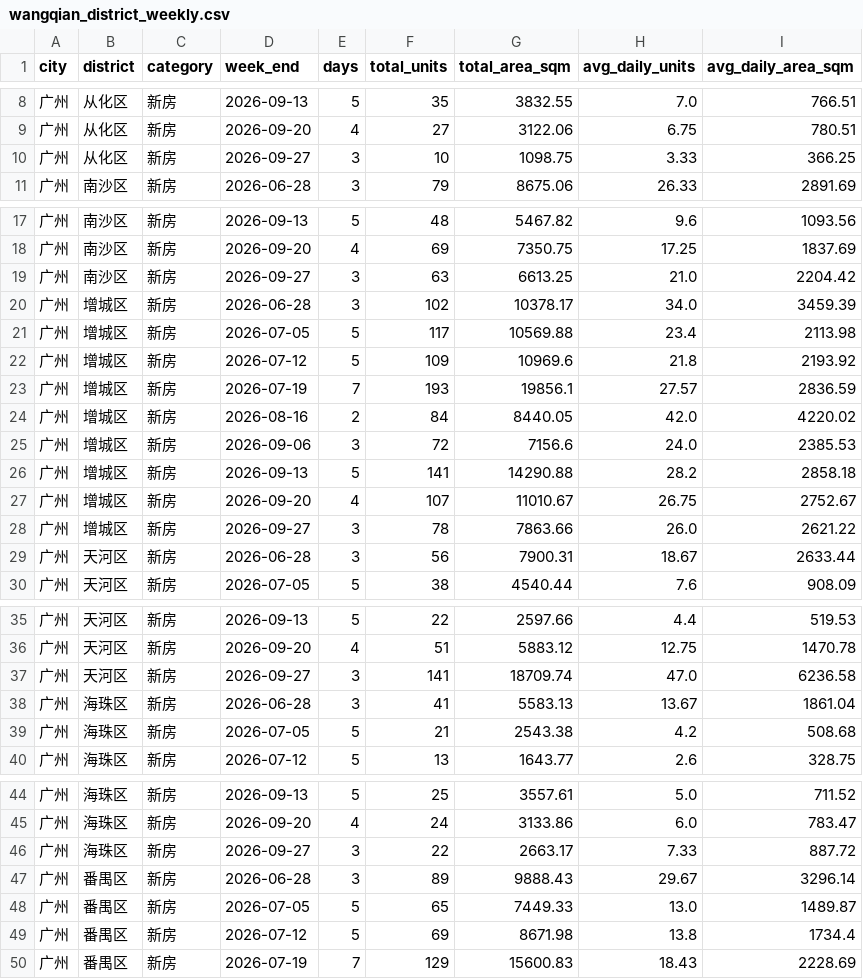
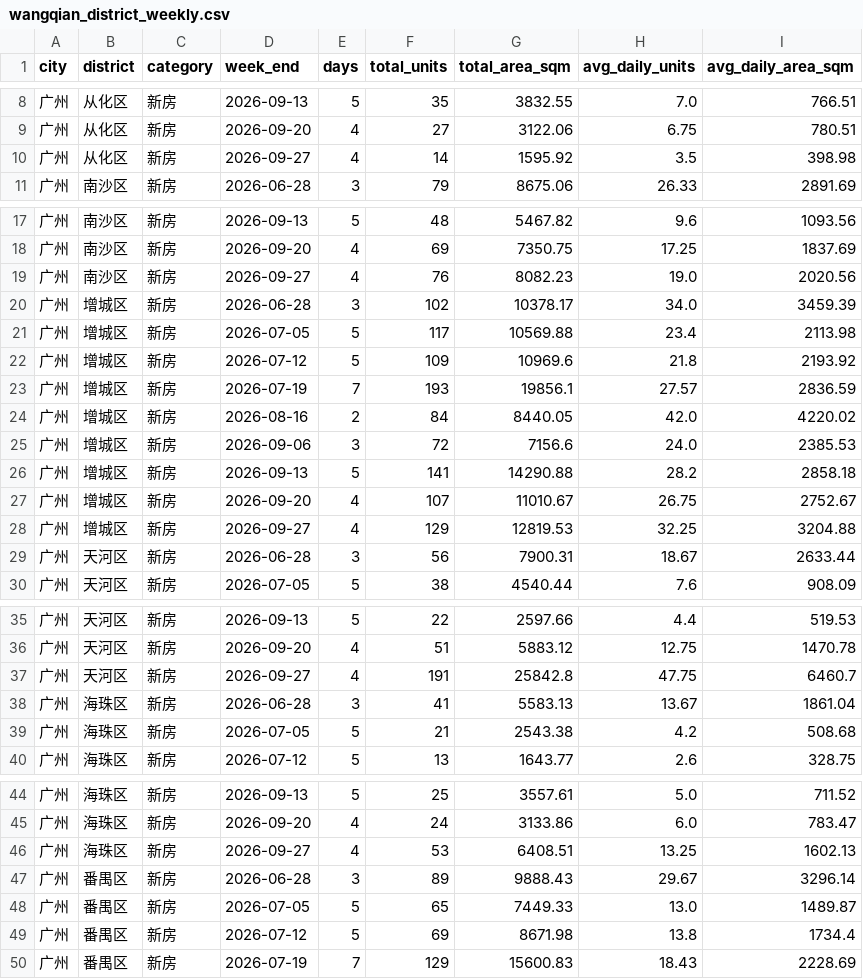
Before and after one commit to xuefeng0324/realty, a CSV file: realty_app/static/seed/wangqian_district_weekly.csv, drawn as a sheet; only a part is shown, gaps mark what is left out; the diff covers the shown part only.

```diff
--- a/realty_app/static/seed/wangqian_district_weekly.csv
+++ b/realty_app/static/seed/wangqian_district_weekly.csv
@@ -9,3 +9,3 @@ city,district,category,week_end,days,total_units,total_area_sqm,avg_daily_units,
 广州,从化区,新房,2026-09-20,4,27,3122.06,6.75,780.51
-广州,从化区,新房,2026-09-27,3,10,1098.75,3.33,366.25
+广州,从化区,新房,2026-09-27,4,14,1595.92,3.5,398.98
 广州,南沙区,新房,2026-06-28,3,79,8675.06,26.33,2891.69
@@ -18,3 +18,3 @@ city,district,category,week_end,days,total_units,total_area_sqm,avg_daily_units,
 广州,南沙区,新房,2026-09-20,4,69,7350.75,17.25,1837.69
-广州,南沙区,新房,2026-09-27,3,63,6613.25,21.0,2204.42
+广州,南沙区,新房,2026-09-27,4,76,8082.23,19.0,2020.56
 广州,增城区,新房,2026-06-28,3,102,10378.17,34.0,3459.39
@@ -27,3 +27,3 @@ city,district,category,week_end,days,total_units,total_area_sqm,avg_daily_units,
 广州,增城区,新房,2026-09-20,4,107,11010.67,26.75,2752.67
-广州,增城区,新房,2026-09-27,3,78,7863.66,26.0,2621.22
+广州,增城区,新房,2026-09-27,4,129,12819.53,32.25,3204.88
 广州,天河区,新房,2026-06-28,3,56,7900.31,18.67,2633.44
@@ -36,3 +36,3 @@ city,district,category,week_end,days,total_units,total_area_sqm,avg_daily_units,
 广州,天河区,新房,2026-09-20,4,51,5883.12,12.75,1470.78
-广州,天河区,新房,2026-09-27,3,141,18709.74,47.0,6236.58
+广州,天河区,新房,2026-09-27,4,191,25842.8,47.75,6460.7
 广州,海珠区,新房,2026-06-28,3,41,5583.13,13.67,1861.04
@@ -45,3 +45,3 @@ city,district,category,week_end,days,total_units,total_area_sqm,avg_daily_units,
 广州,海珠区,新房,2026-09-20,4,24,3133.86,6.0,783.47
-广州,海珠区,新房,2026-09-27,3,22,2663.17,7.33,887.72
+广州,海珠区,新房,2026-09-27,4,53,6408.51,13.25,1602.13
 广州,番禺区,新房,2026-06-28,3,89,9888.43,29.67,3296.14
```
Also changed, not shown: 30 edited cells elsewhere in this file, realty_app/static/daily_wangqian.csv, realty_app/static/gz_new_house_inventory.csv, 1 other file.
